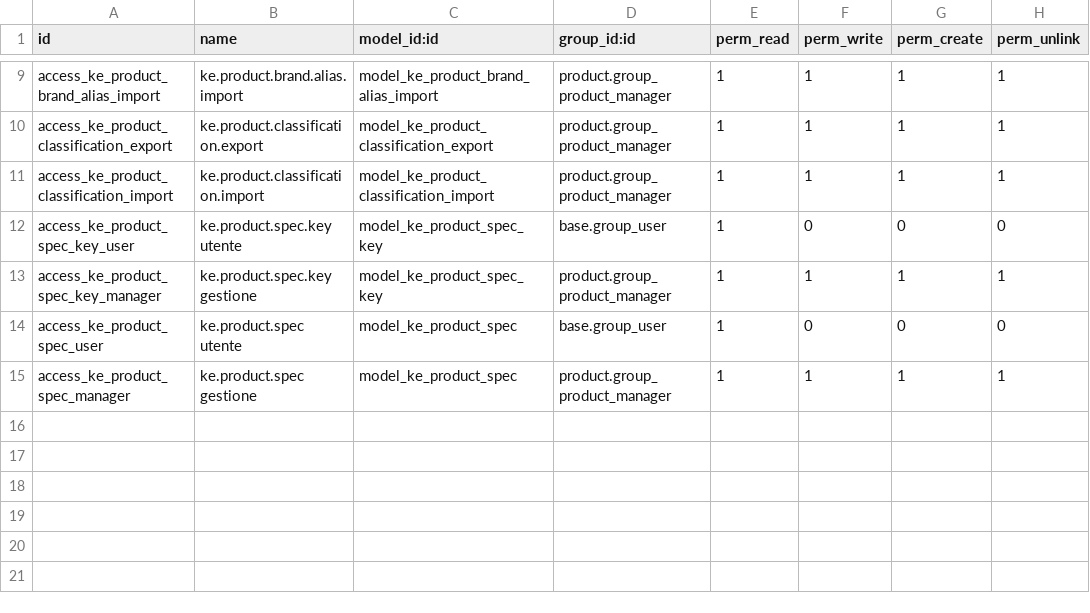
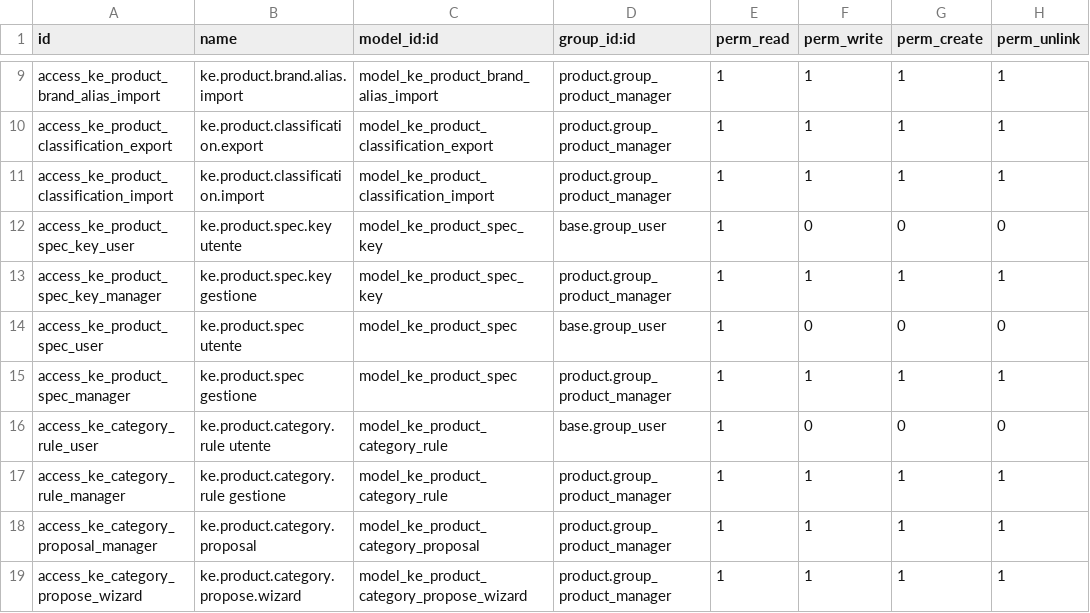
Before and after one commit to ntako/Odoo, a CSV file: addons/ke_product_catalog/security/ir.model.access.csv, drawn as a sheet; only a part is shown, gaps mark what is left out.

Commit message:
Catalogo: classificazione dei prodotti in Odoo. Regole modificabili   (categoria del fornitore, tecnica, categoria Amazon o parole nel nome →   categoria; "si applica a", eccezioni, priorità, regole deboli) e   proposte da applicare o scartare dalla lista; regole predefinite per   mulinelli e canne. Una fonte che indica 3 o più categorie vale debole;   contano i disaccordi alla stessa priorità; tra categoria e sottocategoria   vale la più specifica. Le categorie Amazon non cambiano. README del modulo

```diff
--- a/addons/ke_product_catalog/security/ir.model.access.csv
+++ b/addons/ke_product_catalog/security/ir.model.access.csv
@@ -15 +15,5 @@ access_ke_product_spec_user,ke.product.spec utente,model_ke_product_spec,base.gr
 access_ke_product_spec_manager,ke.product.spec gestione,model_ke_product_spec,product.group_product_manager,1,1,1,1
+access_ke_category_rule_user,ke.product.category.rule utente,model_ke_product_category_rule,base.group_user,1,0,0,0
+access_ke_category_rule_manager,ke.product.category.rule gestione,model_ke_product_category_rule,product.group_product_manager,1,1,1,1
+access_ke_category_proposal_manager,ke.product.category.proposal,model_ke_product_category_proposal,product.group_product_manager,1,1,1,1
+access_ke_category_propose_wizard,ke.product.category.propose.wizard,model_ke_product_category_propose_wizard,product.group_product_manager,1,1,1,1
```
Also changed, not shown: 10 other files.
